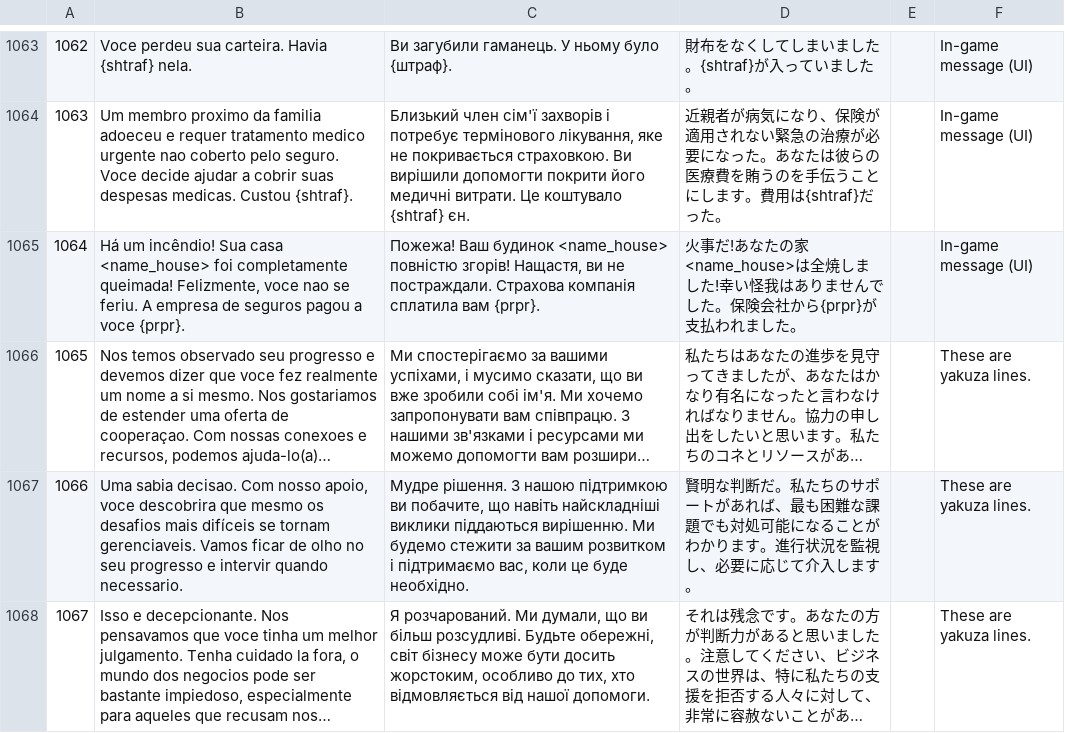
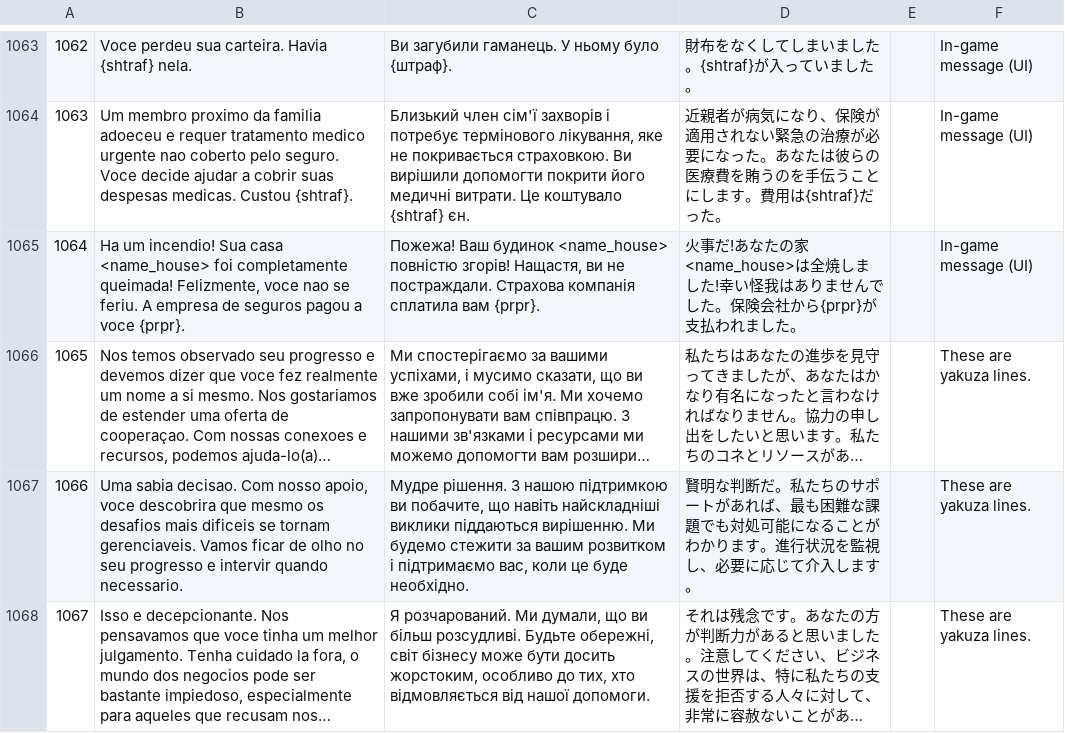
Before and after one commit to apenasumaconta/stonks9800traducao, a CSV file: stonksportuguescompleto.csv, drawn as a sheet; only a part is shown, gaps mark what is left out; long unchanged cells end in …; the diff covers the shown part only; the diff names each change by its address in the sheet, - before the commit and + after, or states it on an @@ line.

```diff
--- a/stonksportuguescompleto.csv
+++ b/stonksportuguescompleto.csv
-B1065: Há um incêndio! Sua casa…
+B1065: Ha um incendio! Sua casa…
-B1067: …desafios mais difíceis se tornam…
+B1067: …desafios mais dificeis se tornam…
```
Also changed, not shown: 38 edited cells elsewhere in this file.
